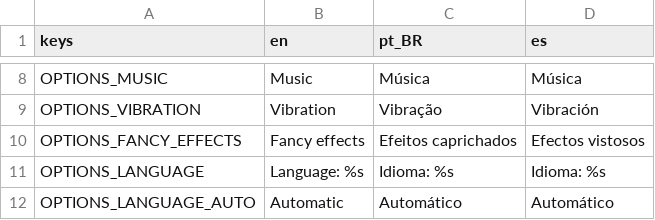
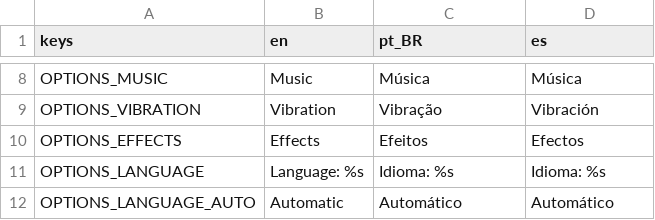
Before and after one commit to gui-rossi/quebra-blocos, a CSV file: localization/strings.csv, drawn as a sheet; only a part is shown, gaps mark what is left out.

```diff
--- a/localization/strings.csv
+++ b/localization/strings.csv
@@ -9,3 +9,3 @@ OPTIONS_MUSIC,Music,Música,Música
 OPTIONS_VIBRATION,Vibration,Vibração,Vibración
-OPTIONS_FANCY_EFFECTS,Fancy effects,Efeitos caprichados,Efectos vistosos
+OPTIONS_EFFECTS,Effects,Efeitos,Efectos
 OPTIONS_LANGUAGE,Language: %s,Idioma: %s,Idioma: %s
```
Also changed, not shown: 1 other file.
